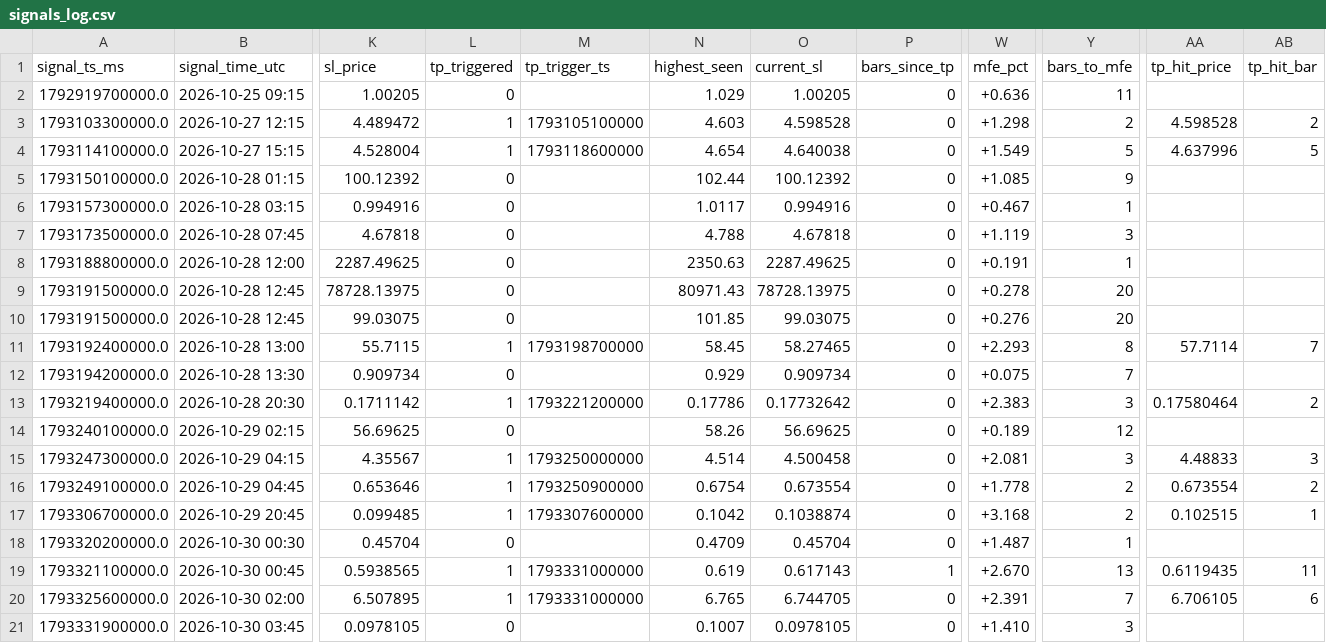
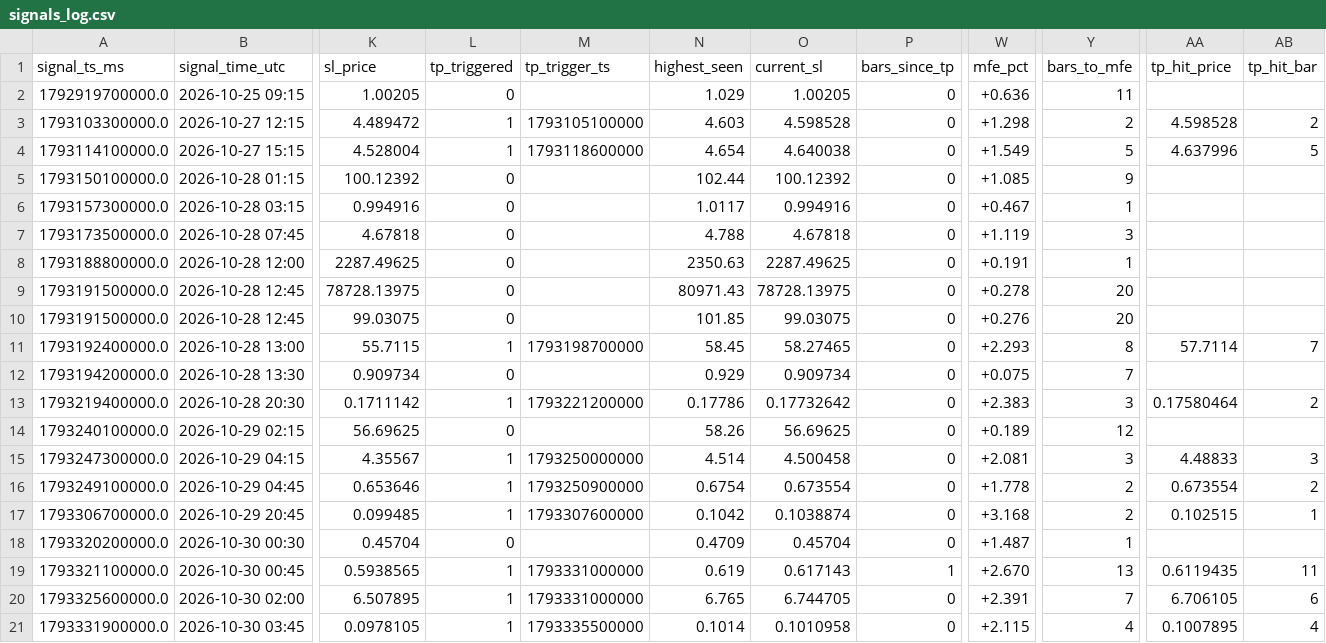
Before and after one commit to yasirhabib01399/bitget-scanner, a CSV file: signals_log.csv, drawn as a sheet; only a part is shown, gaps mark what is left out; the diff names each change by its address in the sheet, - before the commit and + after, or states it on an @@ line.

Commit message:
Update signals_log.csv [skip ci]

```diff
--- a/signals_log.csv
+++ b/signals_log.csv
-L21 (tp_triggered): 0
+L21 (tp_triggered): 1
-M21 (tp_trigger_ts): (empty)
+M21 (tp_trigger_ts): 1793335500000
-N21 (highest_seen): 0.1007
+N21 (highest_seen): 0.1014
-O21 (current_sl): 0.0978105
+O21 (current_sl): 0.1010958
-W21 (mfe_pct): +1.410
+W21 (mfe_pct): +2.115
-Y21 (bars_to_mfe): 3
+Y21 (bars_to_mfe): 4
-AA21 (tp_hit_price): (empty)
+AA21 (tp_hit_price): 0.1007895
-AB21 (tp_hit_bar): (empty)
+AB21 (tp_hit_bar): 4
```
